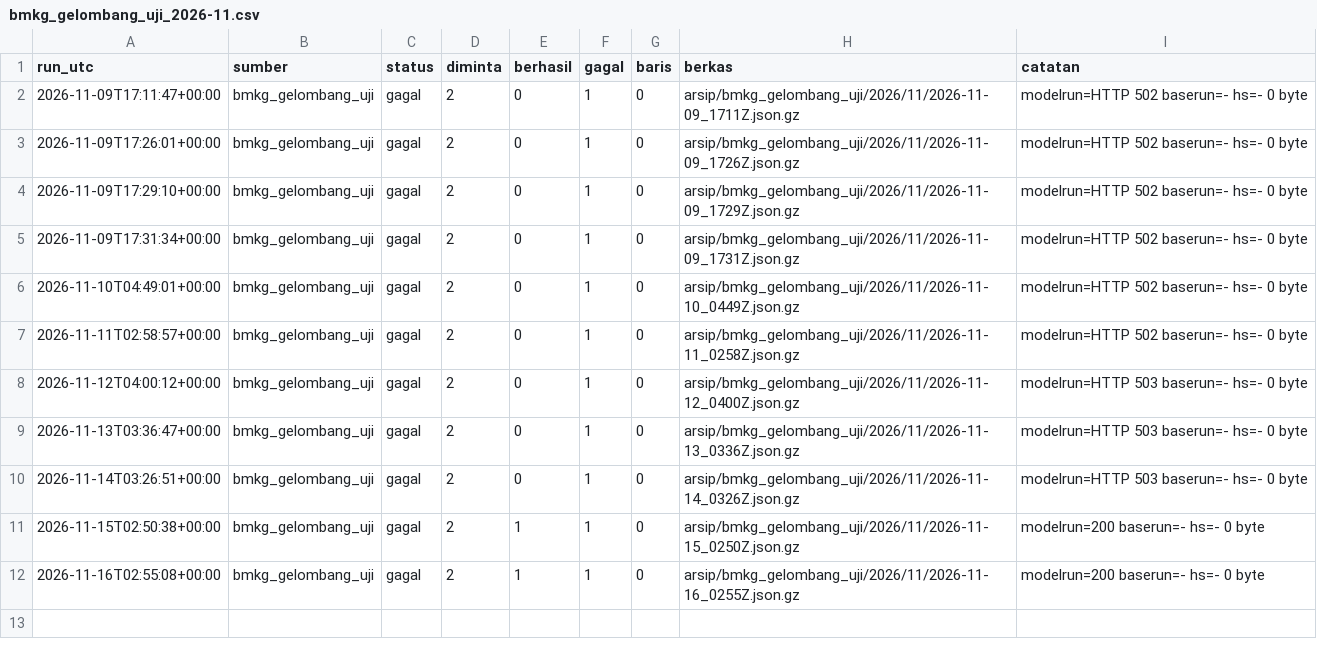
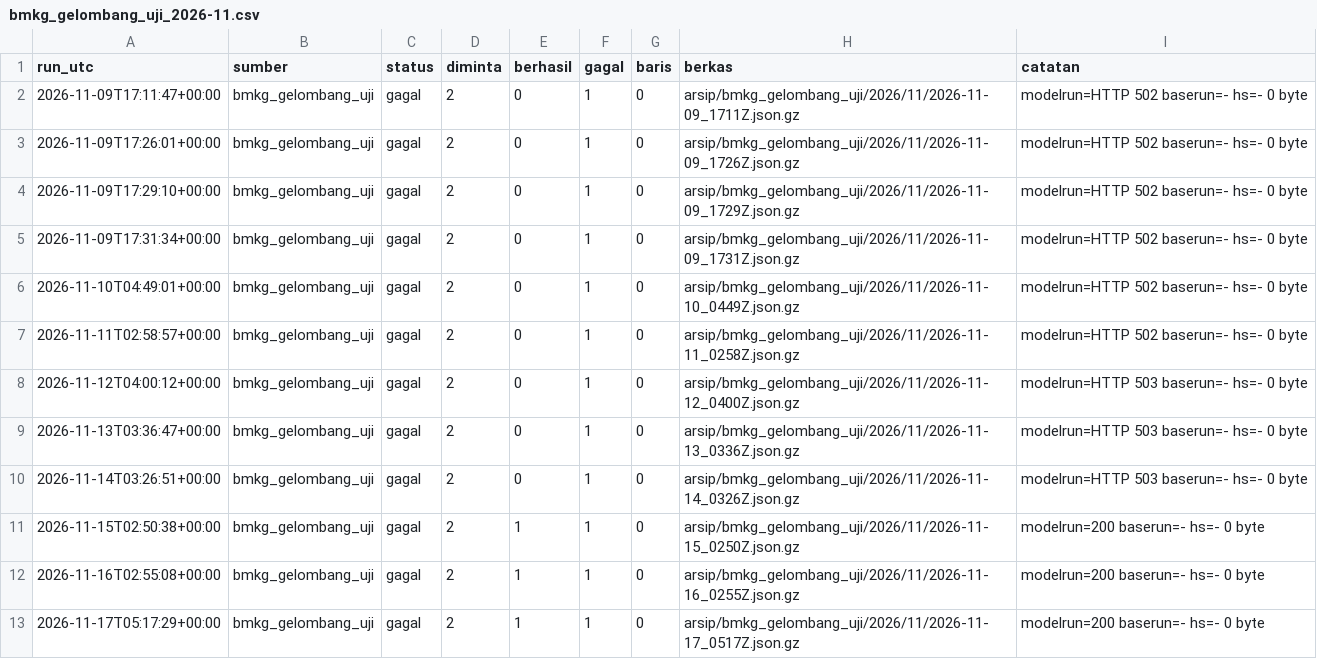
Before and after one commit to mrafiraamadhan/arsip-realtime-indonesia, a CSV file: log/bmkg_gelombang_uji_2026-11.csv, drawn as a sheet; the diff names each change by its address in the sheet, - before the commit and + after, or states it on an @@ line.

```diff
--- a/log/bmkg_gelombang_uji_2026-11.csv
+++ b/log/bmkg_gelombang_uji_2026-11.csv
+row 13: 2026-11-17T05:17:29+00:00 | bmkg_gelombang_uji | gagal | 2 | 1 | 1 | 0 | arsip/bmkg_gelombang_uji/2026/11/2026-11-17_0517Z.json.gz | modelrun=200 baserun=- hs=- 0 byte
```
Also changed, not shown: log/bmkg_prakiraan_2026-11.csv, log/tiket_pesawat_2026-11.csv, 2 other files.
